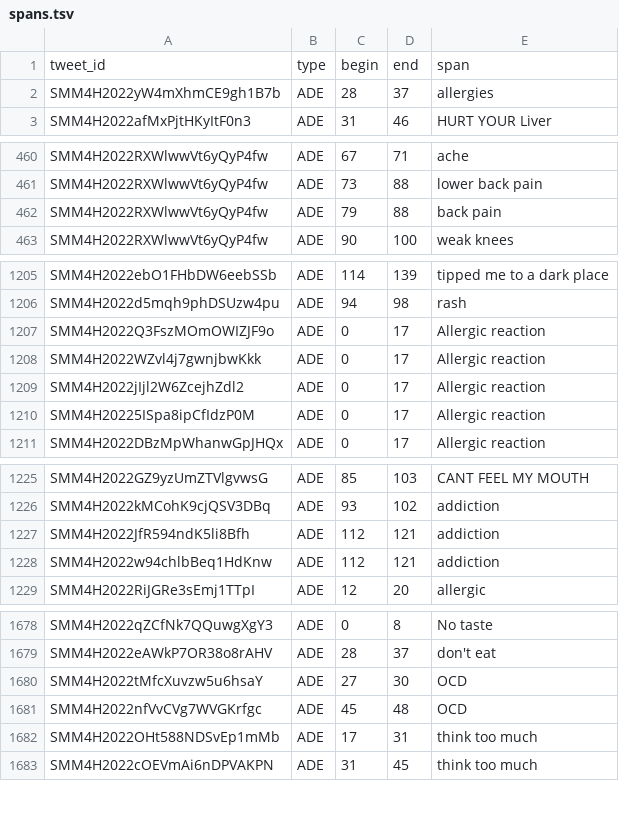
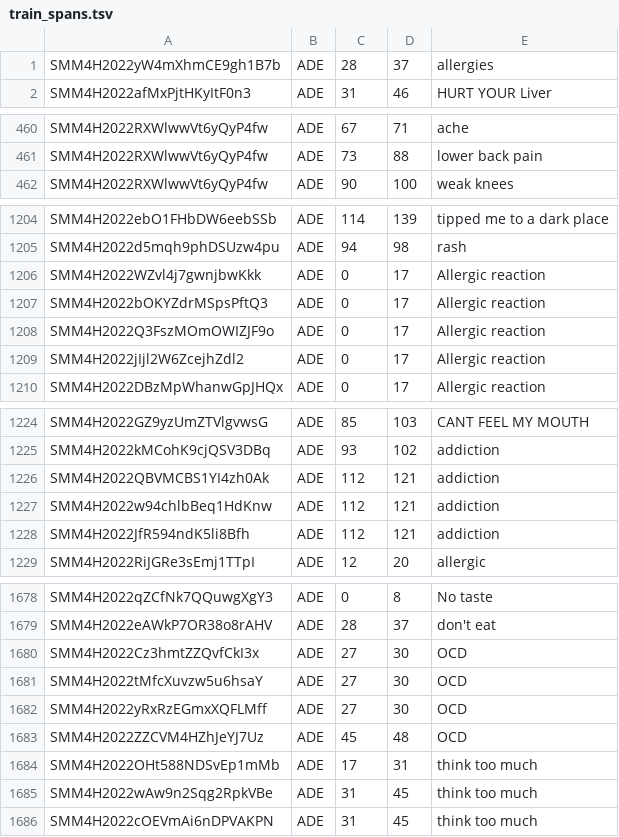
Before and after one commit to leungwai/JPM_SMM4H_1b_LW, a TSV file: Datasets/Subtask_1b/training/train/train_spans.tsv (was Datasets/Subtask_1b/training/spans.tsv), drawn as a sheet; only a part is shown, gaps mark what is left out; the diff covers the shown part only.

Commit message:
Added new dataset

```diff
--- a/Datasets/Subtask_1b/training/spans.tsv
+++ b/Datasets/Subtask_1b/training/train/train_spans.tsv
@@ -1,2 +1 @@
-tweet_id	type	begin	end	span
 SMM4H2022yW4mXhmCE9gh1B7b	ADE	28	37	allergies
@@ -461,3 +461,2 @@ SMM4H2022RXWlwwVt6yQyP4fw	ADE	67	71	ache
 SMM4H2022RXWlwwVt6yQyP4fw	ADE	73	88	lower back pain
-SMM4H2022RXWlwwVt6yQyP4fw	ADE	79	88	back pain
 SMM4H2022RXWlwwVt6yQyP4fw	ADE	90	100	weak knees
@@ -1206,6 +1205,6 @@ SMM4H2022ebO1FHbDW6eebSSb	ADE	114	139	tipped me to a dark place
 SMM4H2022d5mqh9phDSUzw4pu	ADE	94	98	rash
-SMM4H2022Q3FszMOmOWIZJF9o	ADE	0	17	Allergic reaction
 SMM4H2022WZvl4j7gwnjbwKkk	ADE	0	17	Allergic reaction
+SMM4H2022bOKYZdrMSpsPftQ3	ADE	0	17	Allergic reaction
+SMM4H2022Q3FszMOmOWIZJF9o	ADE	0	17	Allergic reaction
 SMM4H2022jIjl2W6ZcejhZdl2	ADE	0	17	Allergic reaction
-SMM4H20225ISpa8ipCfIdzP0M	ADE	0	17	Allergic reaction
 SMM4H2022DBzMpWhanwGpJHQx	ADE	0	17	Allergic reaction
@@ -1226,4 +1225,5 @@ SMM4H2022GZ9yzUmZTVlgvwsG	ADE	85	103	CANT FEEL MY MOUTH
 SMM4H2022kMCohK9cjQSV3DBq	ADE	93	102	addiction
-SMM4H2022JfR594ndK5li8Bfh	ADE	112	121	addiction
+SMM4H2022QBVMCBS1YI4zh0Ak	ADE	112	121	addiction
 SMM4H2022w94chlbBeq1HdKnw	ADE	112	121	addiction
+SMM4H2022JfR594ndK5li8Bfh	ADE	112	121	addiction
 SMM4H2022RiJGRe3sEmj1TTpI	ADE	12	20	allergic
@@ -1679,5 +1679,8 @@ SMM4H2022qZCfNk7QQuwgXgY3	ADE	0	8	No taste
 SMM4H2022eAWkP7OR38o8rAHV	ADE	28	37	don't eat
+SMM4H2022Cz3hmtZZQvfCkI3x	ADE	27	30	OCD
 SMM4H2022tMfcXuvzw5u6hsaY	ADE	27	30	OCD
-SMM4H2022nfVvCVg7WVGKrfgc	ADE	45	48	OCD
+SMM4H2022yRxRzEGmxXQFLMff	ADE	27	30	OCD
+SMM4H2022ZZCVM4HZhJeYJ7Uz	ADE	45	48	OCD
 SMM4H2022OHt588NDSvEp1mMb	ADE	17	31	think too much
+SMM4H2022wAw9n2Sqg2RpkVBe	ADE	31	45	think too much
 SMM4H2022cOEVmAi6nDPVAKPN	ADE	31	45	think too much
```
Also changed, not shown: 1 added row, 1 removed row, 4 moved rows and 18 edited cells elsewhere in this file, 11 other files.
